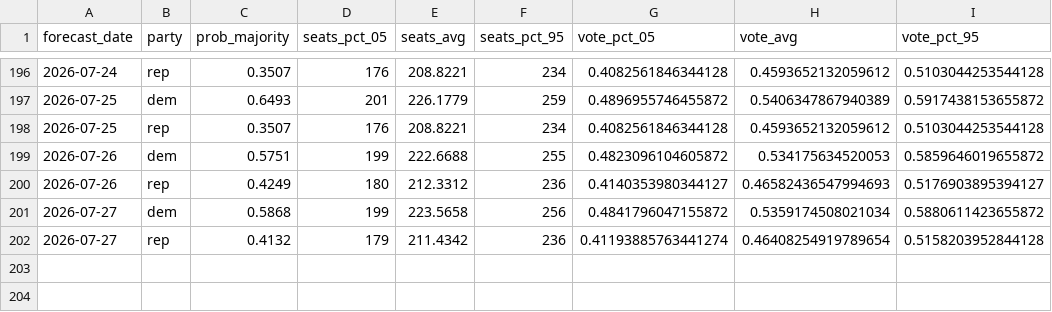
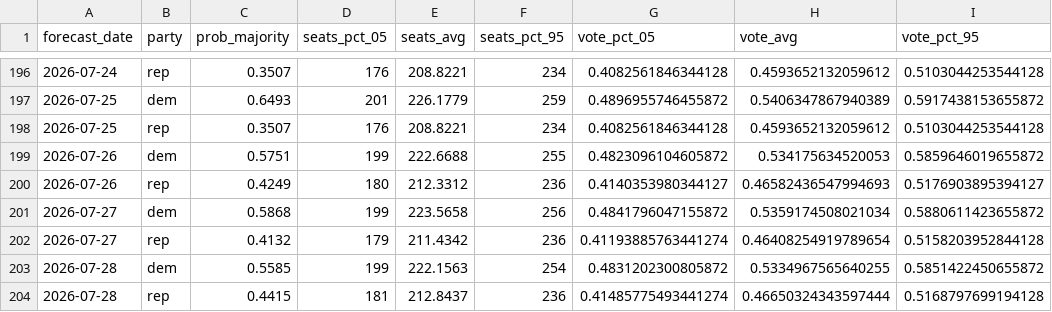
Before and after one commit to thisismactan/US-2026, a CSV file: output/house_forecast_timeline.csv, drawn as a sheet; only a part is shown, gaps mark what is left out.

```diff
--- a/output/house_forecast_timeline.csv
+++ b/output/house_forecast_timeline.csv
@@ -202 +202,3 @@ forecast_date,party,prob_majority,seats_pct_05,seats_avg,seats_pct_95,vote_pct_0
 2026-07-27,rep,0.4132,179,211.4342,236,0.41193885763441274,0.46408254919789654,0.5158203952844128
+2026-07-28,dem,0.5585,199,222.1563,254,0.4831202300805872,0.5334967565640255,0.5851422450655872
+2026-07-28,rep,0.4415,181,212.8437,236,0.41485775493441274,0.46650324343597444,0.5168797699194128
```
Also changed, not shown: output/generic_ballot_margin_averages_2026_smoothed.csv, output/house_seats_conditional_posteriors.csv, 9 other files.
